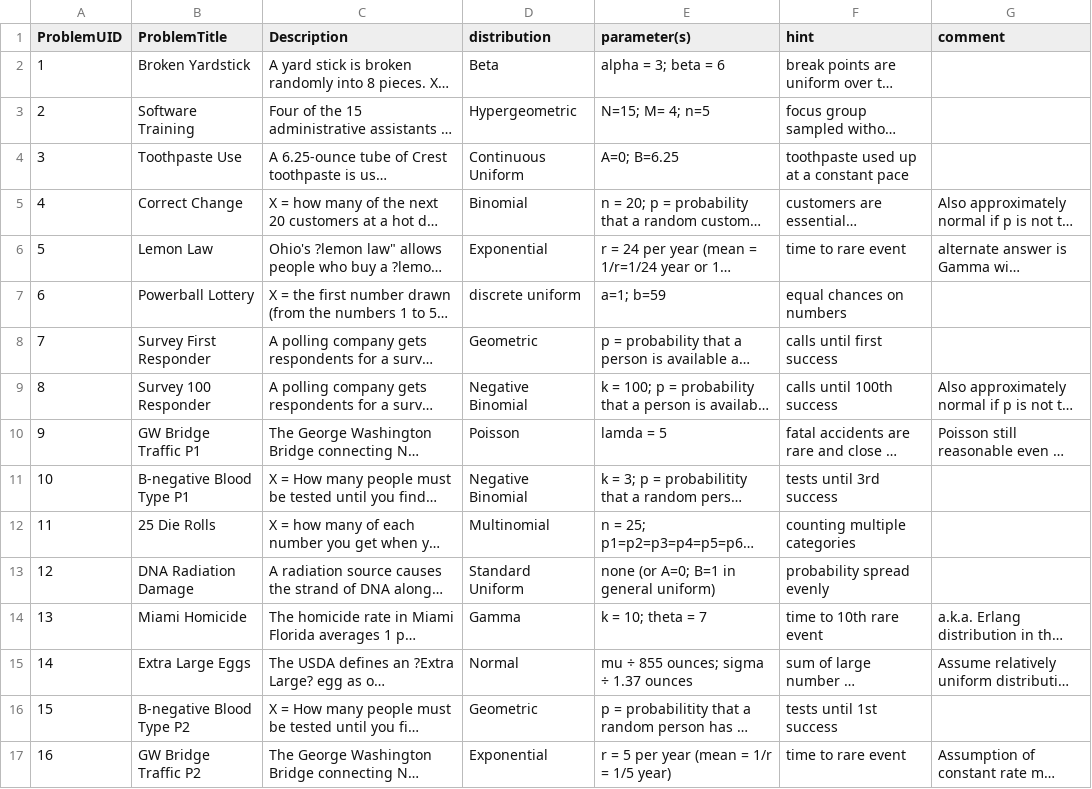
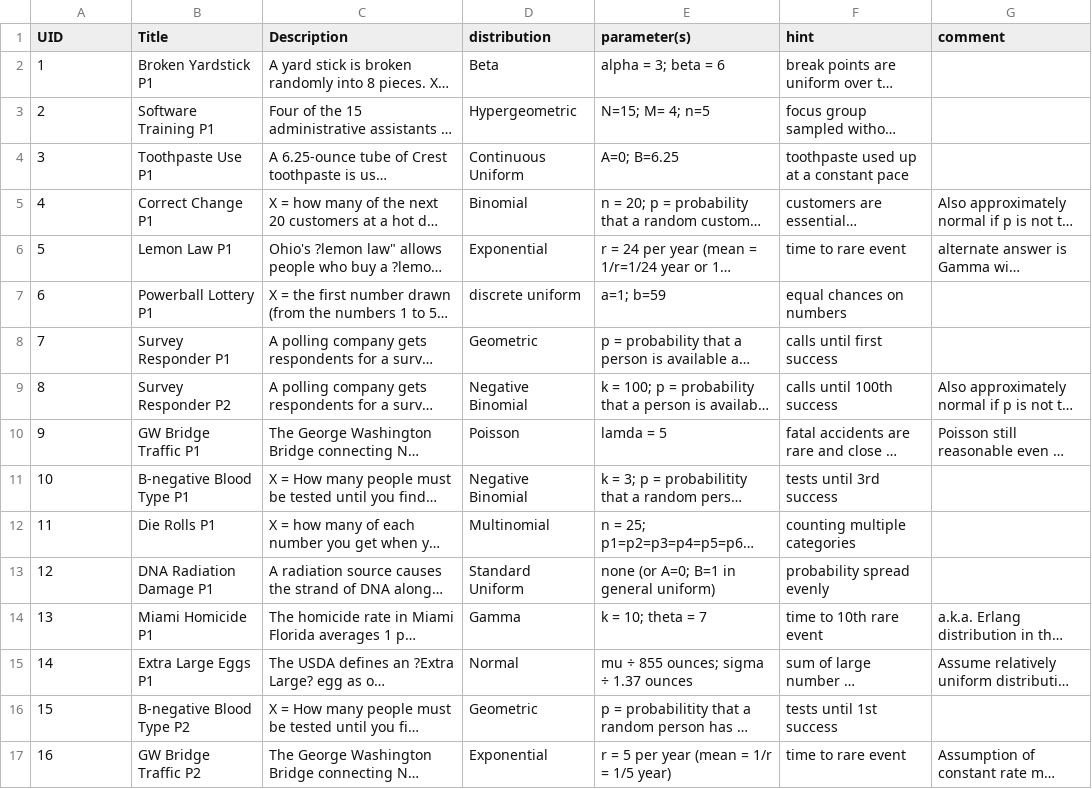
Before and after one commit to SOCRedu/distribitome, a CSV file: web_site/V3/data/DistributomeGame_ProblemExamples_March_2013.csv, drawn as a sheet; only a part is shown; long unchanged cells end in …; the diff covers the shown part only; the diff names each change by its address in the sheet, - before the commit and + after, or states it on an @@ line.

Commit message:
Updated the Distributome Game Problems Set (N=34).

```diff
--- a/web_site/V3/data/DistributomeGame_ProblemExamples_March_2013.csv
+++ b/web_site/V3/data/DistributomeGame_ProblemExamples_March_2013.csv
@@ column A (UID) renumbered in row 1 @@
-B1: ProblemTitle
+B1: Title
-B2 (Title): Broken Yardstick
+B2 (Title): Broken Yardstick P1
-B3 (Title): Software Training
+B3 (Title): Software Training P1
-B4 (Title): Toothpaste Use
+B4 (Title): Toothpaste Use P1
-B5 (Title): Correct Change
+B5 (Title): Correct Change P1
-B6 (Title): Lemon Law
+B6 (Title): Lemon Law P1
-B7 (Title): Powerball Lottery
+B7 (Title): Powerball Lottery P1
-B8 (Title): Survey First Responder
+B8 (Title): Survey Responder P1
-B9 (Title): Survey 100 Responder
+B9 (Title): Survey Responder P2
-B12 (Title): 25 Die Rolls
+B12 (Title): Die Rolls P1
-B13 (Title): DNA Radiation Damage
+B13 (Title): DNA Radiation Damage P1
-B14 (Title): Miami Homicide
+B14 (Title): Miami Homicide P1
-B15 (Title): Extra Large Eggs
+B15 (Title): Extra Large Eggs P1
```
Also changed, not shown: 6 added rows and 11 edited cells elsewhere in this file.
